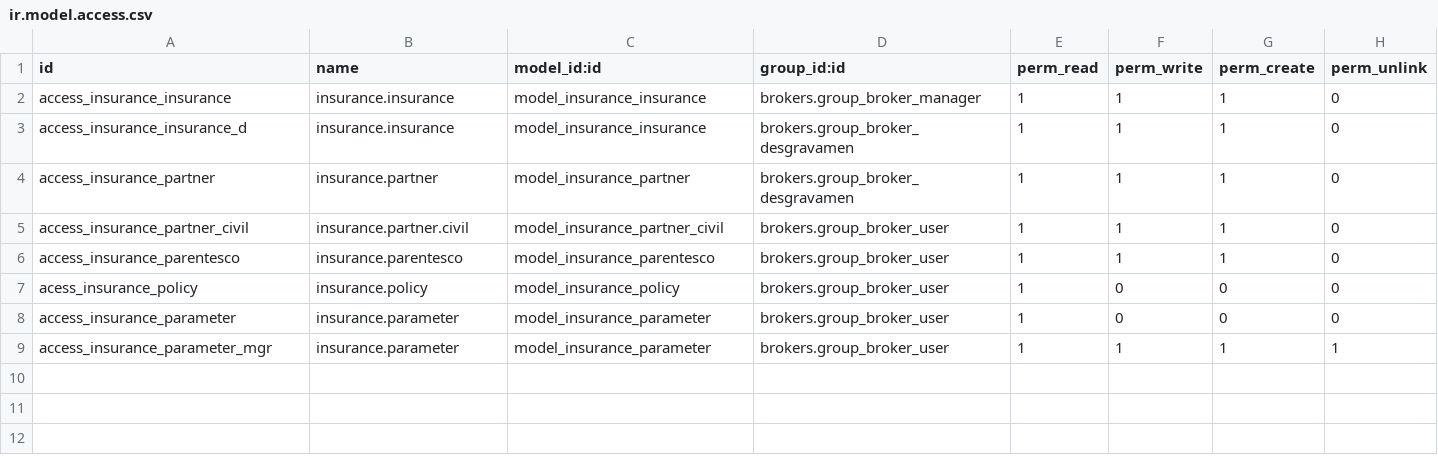
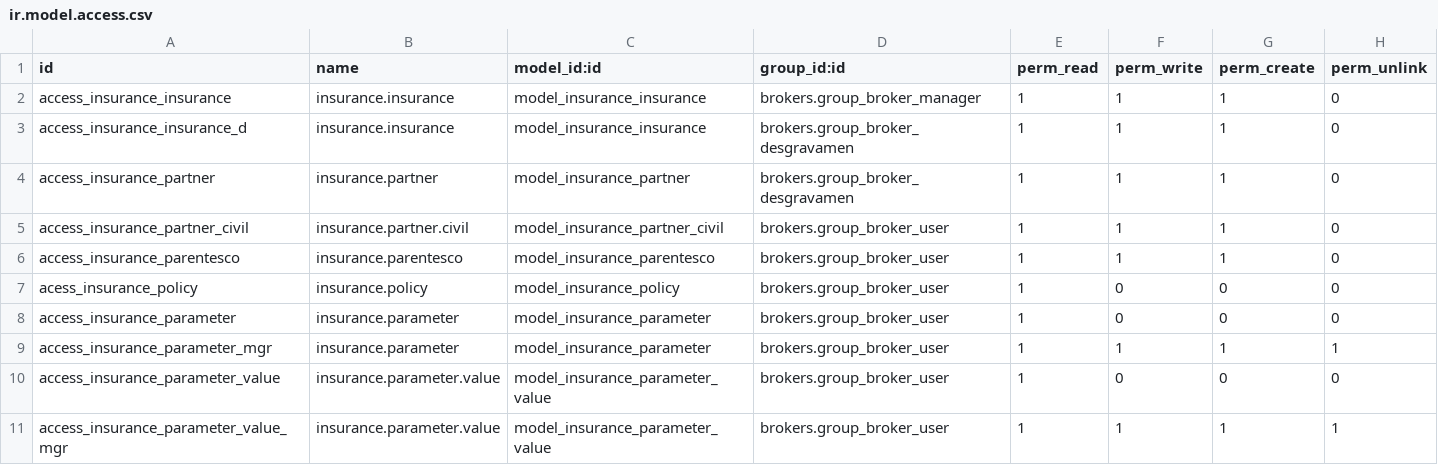
Before and after one commit to name1984/brokers, a CSV file: brokers/security/ir.model.access.csv, drawn as a sheet; the diff names each change by its address in the sheet, - before the commit and + after, or states it on an @@ line.

Commit message:
permisos en parametros

```diff
--- a/brokers/security/ir.model.access.csv
+++ b/brokers/security/ir.model.access.csv
+row 10: access_insurance_parameter_value | insurance.parameter.value | model_insurance_parameter_value | brokers.group_broker_user | 1 | 0 | 0 | 0
+row 11: access_insurance_parameter_value_mgr | insurance.parameter.value | model_insurance_parameter_value | brokers.group_broker_user | 1 | 1 | 1 | 1
```
